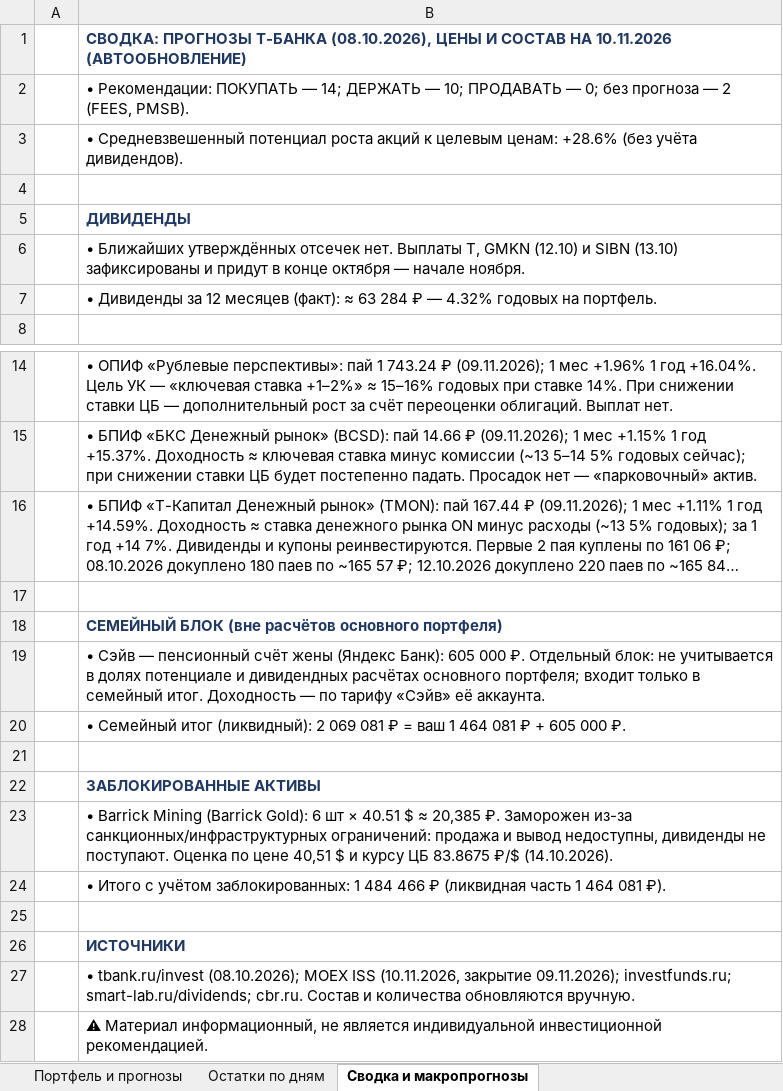
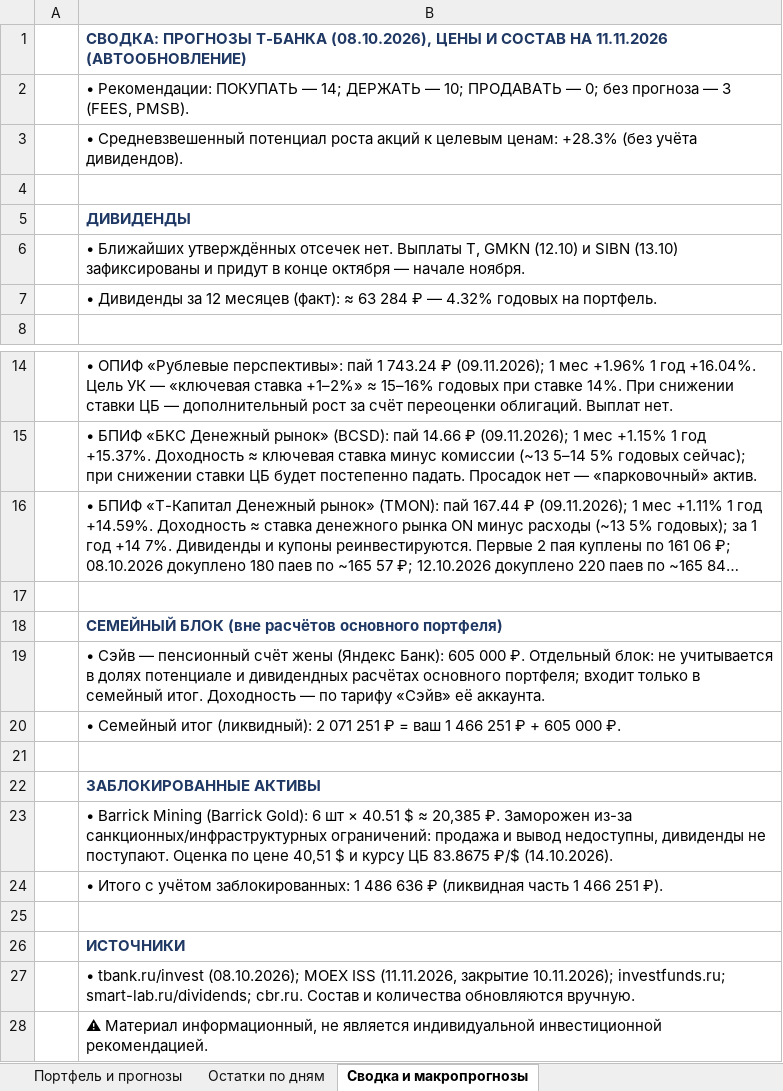
Before and after one commit to Edsonssss/pf-site-1b1590de4c, an Excel workbook: Портфель_и_прогнозы_ТБанк_08.10.2026.xlsx, sheet Сводка и макропрогнозы, drawn as a sheet; only a part is shown, gaps mark what is left out; long unchanged cells end in …; values as stored, in another font and other column widths than the file's, no borders; the diff names each change by its address in the sheet, - before the commit and + after, or states it on an @@ line.

```diff
--- a/Портфель_и_прогнозы_ТБанк_08.10.2026.xlsx (sheet Сводка и макропрогнозы)
+++ b/Портфель_и_прогнозы_ТБанк_08.10.2026.xlsx (sheet Сводка и макропрогнозы)
-B1: …СОСТАВ НА 10.11.2026 (АВТООБНОВЛЕНИЕ)
+B1: …СОСТАВ НА 11.11.2026 (АВТООБНОВЛЕНИЕ)
-B2: …прогноза — 2 (FEES, PMSB).
+B2: …прогноза — 3 (FEES, PMSB).
-B3: …целевым ценам: +28.6% (без учёта…
+B3: …целевым ценам: +28.3% (без учёта…
-B20: …(ликвидный): 2 069 081 ₽ = ваш 1 464 081 ₽ +…
+B20: …(ликвидный): 2 071 251 ₽ = ваш 1 466 251 ₽ +…
-B24: …заблокированных: 1 484 466 ₽ (ликвидная часть 1 464 081 ₽).
+B24: …заблокированных: 1 486 636 ₽ (ликвидная часть 1 466 251 ₽).
-B27: …MOEX ISS (10.11.2026, закрытие 09.11.2026); investfunds.ru; smart-lab.ru/dividends;…
+B27: …MOEX ISS (11.11.2026, закрытие 10.11.2026); investfunds.ru; smart-lab.ru/dividends;…
```
Also changed, not shown: sheet Портфель и прогнозы, sheet Остатки по дням, charts or pictures, 4 other files.
